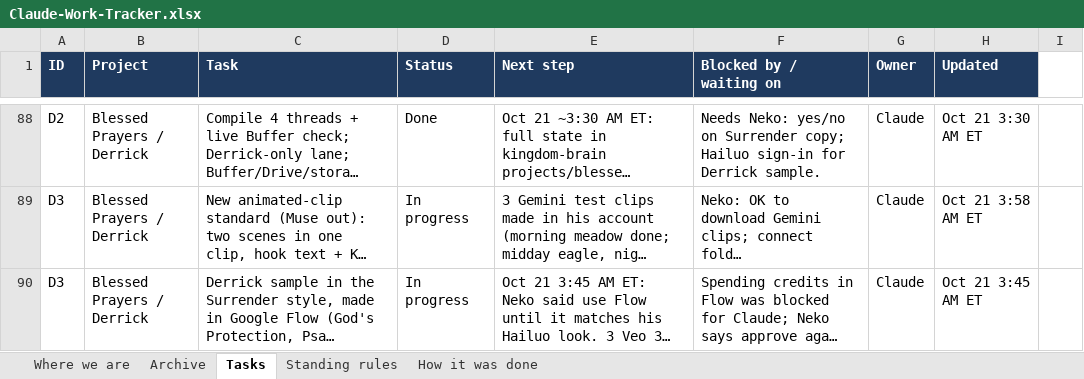
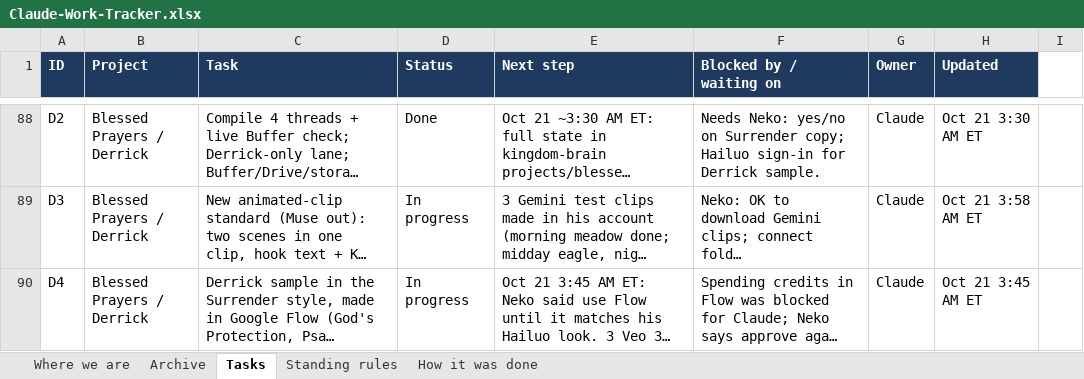
Before and after one commit to nekohusser-beep/morning-word-videos., an Excel workbook: overnight/Claude-Work-Tracker.xlsx, sheet Tasks, drawn as a sheet; only a part is shown, gaps mark what is left out; long unchanged cells end in …; values as stored, in another font and other column widths than the file's, no borders; conditional formats not drawn; the diff names each change by its address in the sheet, - before the commit and + after, or states it on an @@ line.

```diff
--- a/overnight/Claude-Work-Tracker.xlsx (sheet Tasks)
+++ b/overnight/Claude-Work-Tracker.xlsx (sheet Tasks)
-A90 (ID): D3
+A90 (ID): D4
```
